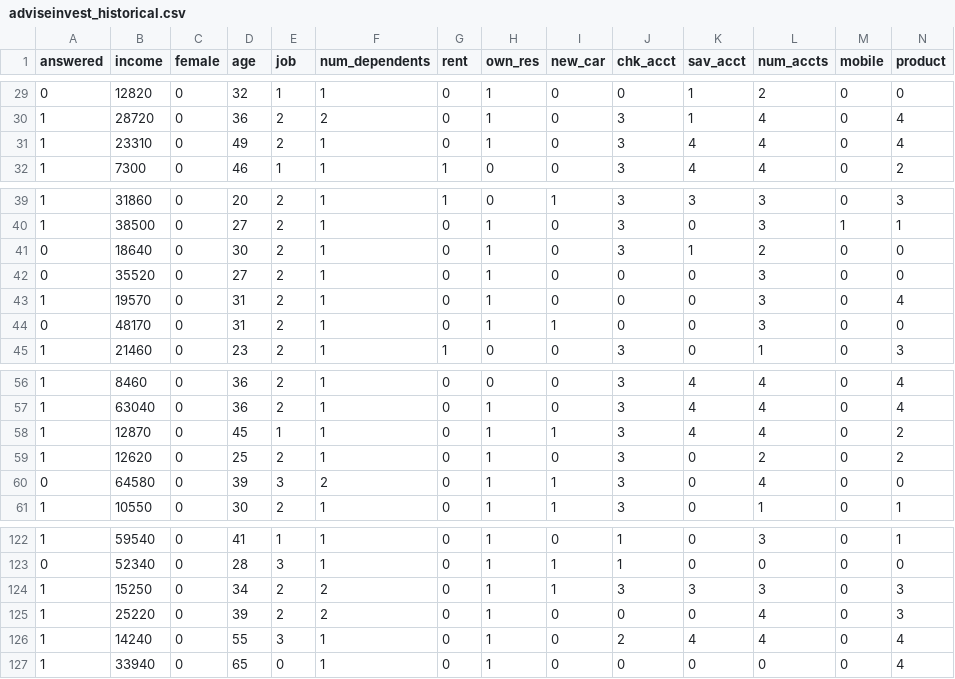
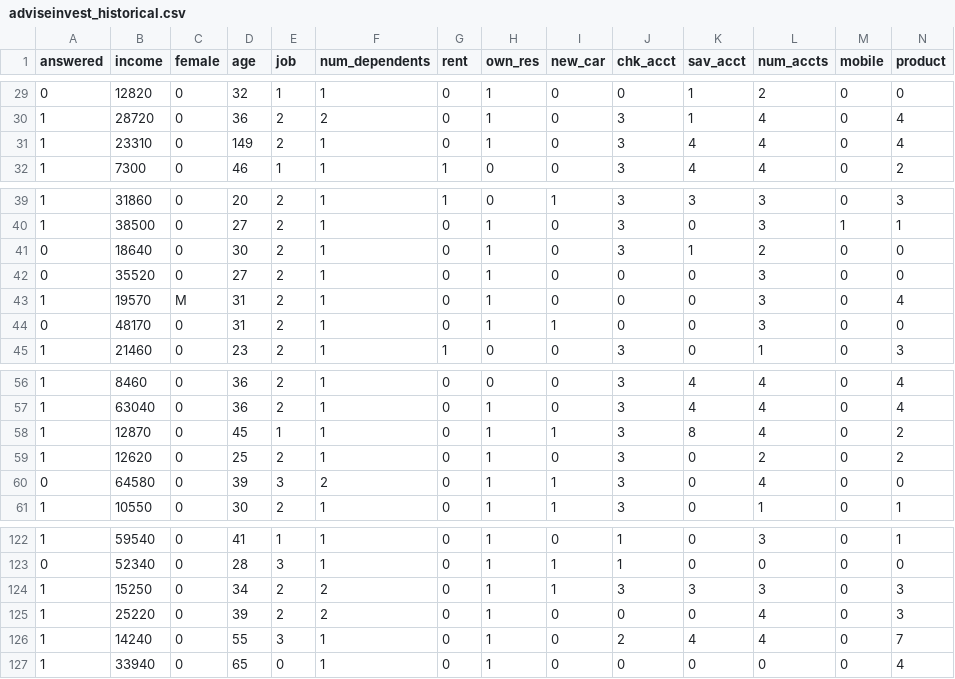
Before and after one commit to Stan-Pugsley/mktg_6487_base, a CSV file: Assignments/DataSets/adviseinvest_historical.csv, drawn as a sheet; only a part is shown, gaps mark what is left out.

Commit message:
adviseinvest historical

```diff
--- a/Assignments/DataSets/adviseinvest_historical.csv
+++ b/Assignments/DataSets/adviseinvest_historical.csv
@@ -30,3 +30,3 @@
 1,28720,0,36,2,2,0,1,0,3,1,4,0,4
-1,23310,0,49,2,1,0,1,0,3,4,4,0,4
+1,23310,0,149,2,1,0,1,0,3,4,4,0,4
 1,7300,0,46,1,1,1,0,0,3,4,4,0,2
@@ -42,3 +42,3 @@
 0,35520,0,27,2,1,0,1,0,0,0,3,0,0
-1,19570,0,31,2,1,0,1,0,0,0,3,0,4
+1,19570,M,31,2,1,0,1,0,0,0,3,0,4
 0,48170,0,31,2,1,0,1,1,0,0,3,0,0
@@ -57,3 +57,3 @@
 1,63040,0,36,2,1,0,1,0,3,4,4,0,4
-1,12870,0,45,1,1,0,1,1,3,4,4,0,2
+1,12870,0,45,1,1,0,1,1,3,8,4,0,2
 1,12620,0,25,2,1,0,1,0,3,0,2,0,2
@@ -125,3 +125,3 @@
 1,25220,0,39,2,2,0,1,0,0,0,4,0,3
-1,14240,0,55,3,1,0,1,0,2,4,4,0,4
+1,14240,0,55,3,1,0,1,0,2,4,4,0,7
 1,33940,0,65,0,1,0,1,0,0,0,0,0,4
```
